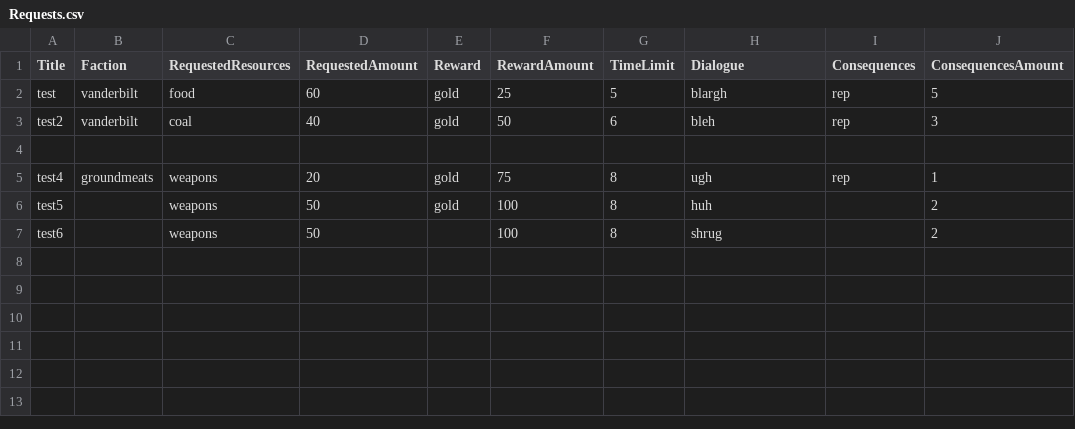
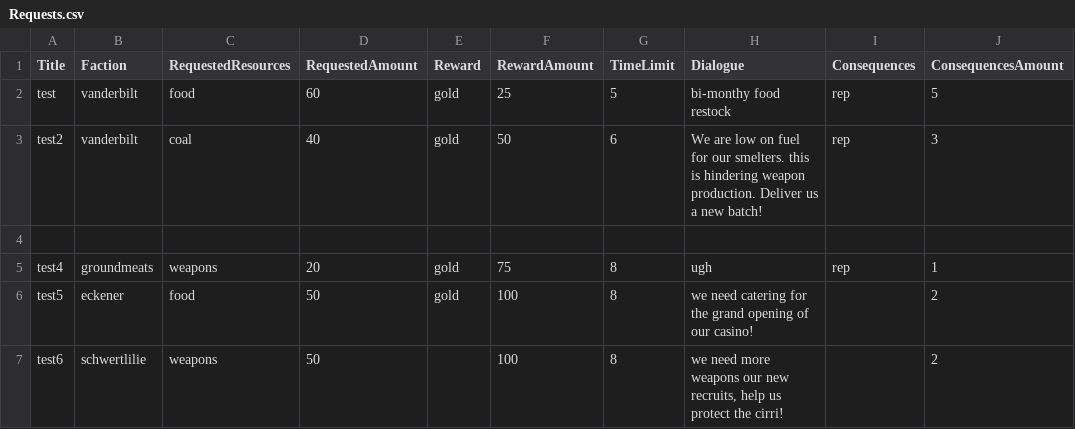
Before and after one commit to ArtemiusMiave1/VANDERBILT, a CSV file: Assets/Resources/CSV/Requests.csv, drawn as a sheet; only a part is shown; the diff names each change by its address in the sheet, - before the commit and + after, or states it on an @@ line.

Commit message:
Added Sample Request (unpolished)
added requests just for playtest, very unfinalised

```diff
--- a/Assets/Resources/CSV/Requests.csv
+++ b/Assets/Resources/CSV/Requests.csv
-H2 (Dialogue): blargh
+H2 (Dialogue): bi-monthy food restock
-H3 (Dialogue): bleh
+H3 (Dialogue): We are low on fuel for our smelters. this is hindering weapon production. Deliver us a new batch!
-B6 (Faction): (empty)
+B6 (Faction): eckener
-C6 (RequestedResources): weapons
+C6 (RequestedResources): food
-H6 (Dialogue): huh
+H6 (Dialogue): we need catering for the grand opening of our casino!
-B7 (Faction): (empty)
+B7 (Faction): schwertlilie
-H7 (Dialogue): shrug
+H7 (Dialogue): we need more weapons our new recruits, help us protect the cirri!
```
